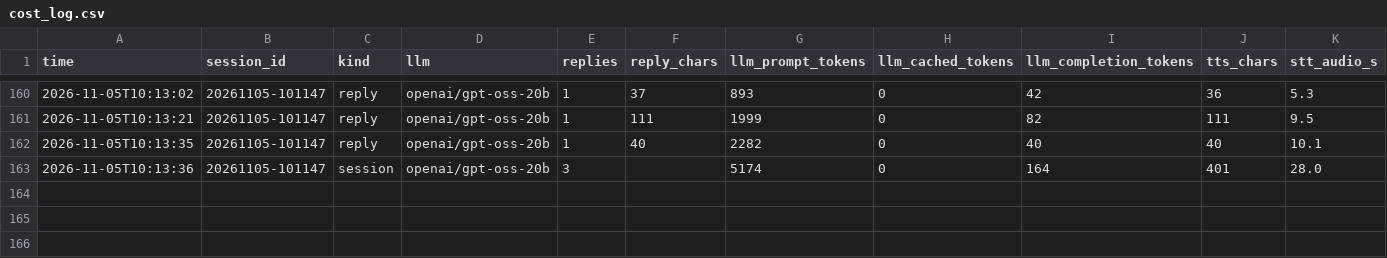
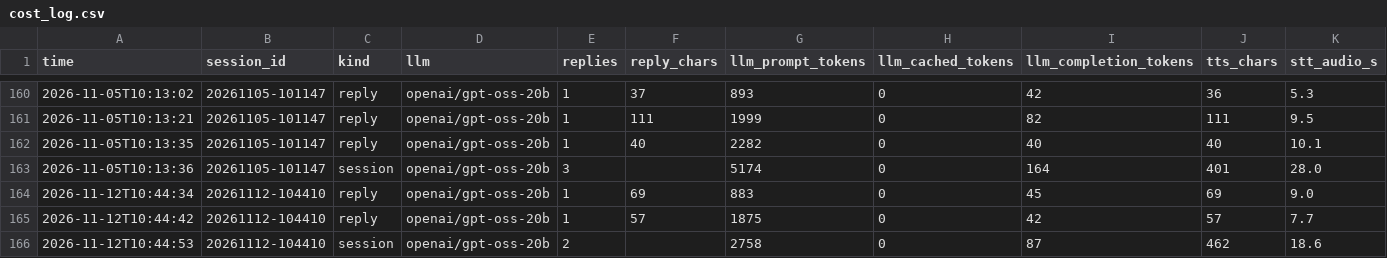
Before and after one commit to iamlakshit69/AURA, a CSV file: cost_log.csv, drawn as a sheet; only a part is shown, gaps mark what is left out; rows hold the shown columns only; the diff names each change by its address in the sheet, - before the commit and + after, or states it on an @@ line.

```diff
--- a/cost_log.csv
+++ b/cost_log.csv
+row 164: 2026-11-12T10:44:34 | 20261112-104410 | reply | openai/gpt-oss-20b | 1 | 69 | 883 | 0 | 45 | 69 | 9.0
+row 165: 2026-11-12T10:44:42 | 20261112-104410 | reply | openai/gpt-oss-20b | 1 | 57 | 1875 | 0 | 42 | 57 | 7.7
+row 166: 2026-11-12T10:44:53 | 20261112-104410 | session | openai/gpt-oss-20b | 2 |  | 2758 | 0 | 87 | 462 | 18.6
```
Also changed, not shown: usage_log.csv, 3 other files.
